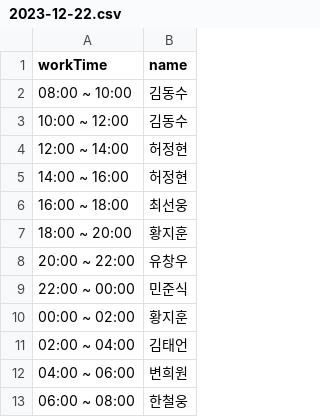
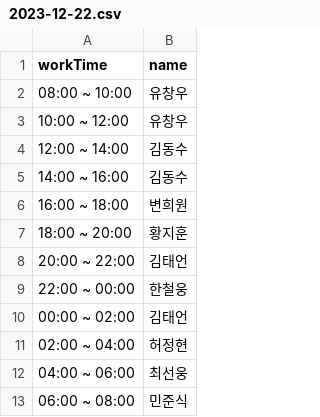
Before and after one commit to hwangjihun/work_schedule, a CSV file: archive/csv/2023-12-22.csv, drawn as a sheet.

```diff
--- a/archive/csv/2023-12-22.csv
+++ b/archive/csv/2023-12-22.csv
@@ -1,13 +1,13 @@
 workTime,name
-08:00 ~ 10:00,김동수
-10:00 ~ 12:00,김동수
-12:00 ~ 14:00,허정현
-14:00 ~ 16:00,허정현
-16:00 ~ 18:00,최선웅
+08:00 ~ 10:00,유창우
+10:00 ~ 12:00,유창우
+12:00 ~ 14:00,김동수
+14:00 ~ 16:00,김동수
+16:00 ~ 18:00,변희원
 18:00 ~ 20:00,황지훈
-20:00 ~ 22:00,유창우
-22:00 ~ 00:00,민준식
-00:00 ~ 02:00,황지훈
-02:00 ~ 04:00,김태언
-04:00 ~ 06:00,변희원
-06:00 ~ 08:00,한철웅
+20:00 ~ 22:00,김태언
+22:00 ~ 00:00,한철웅
+00:00 ~ 02:00,김태언
+02:00 ~ 04:00,허정현
+04:00 ~ 06:00,최선웅
+06:00 ~ 08:00,민준식
```
Also changed, not shown: archive/csv/2023-12-20.csv, archive/csv/2023-12-21.csv, 5 other files.
